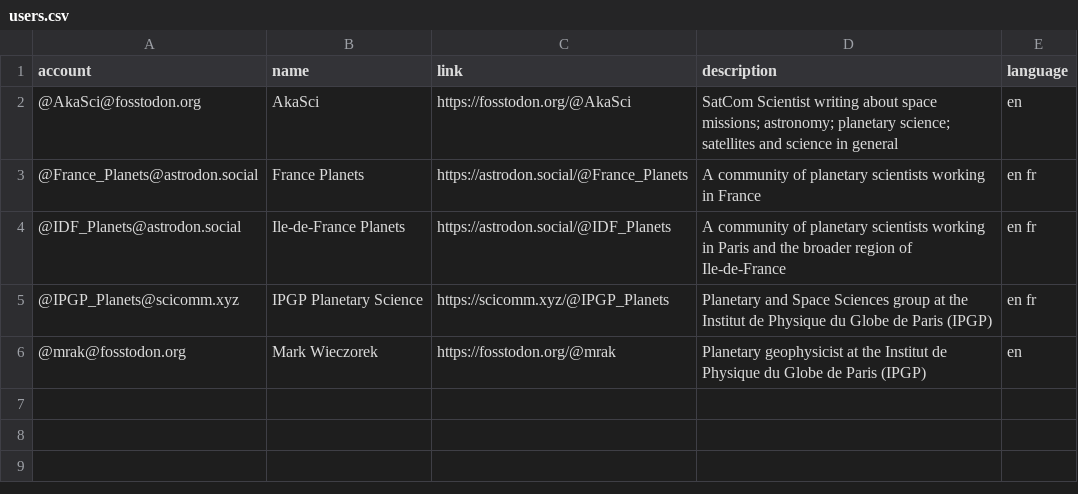
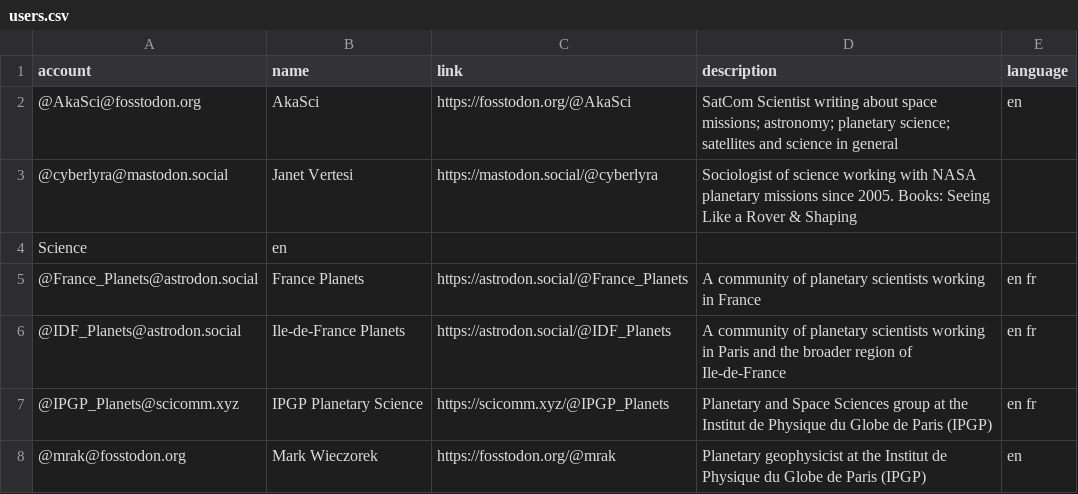
Before and after one commit to planetary-science/mastodon-planets, a CSV file: resources/users.csv, drawn as a sheet; the diff names each change by its address in the sheet, - before the commit and + after, or states it on an @@ line.

Commit message:
add users

```diff
--- a/resources/users.csv
+++ b/resources/users.csv
+row 3: @cyberlyra@mastodon.social | Janet Vertesi | https://mastodon.social/@cyberlyra | Sociologist of science working with NASA planetary missions since 2005. Books: Seeing Like a Rover & Shaping
+row 4: Science | en
```
